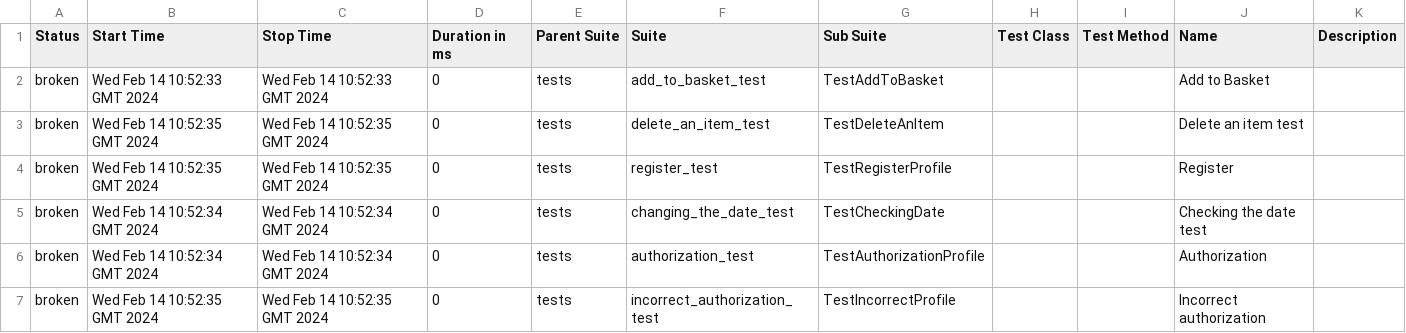
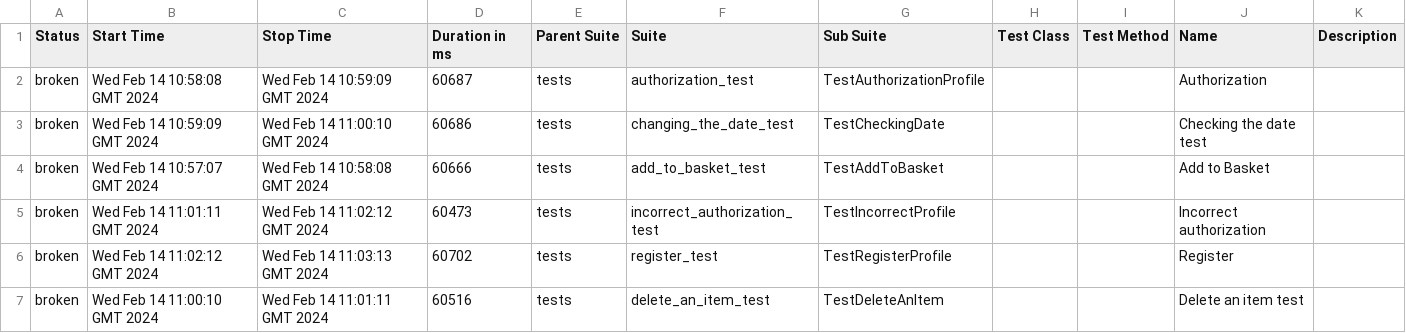
Before and after one commit to Lyudmila157/Coffee_butik_automation_tests, a CSV file: data/suites.csv, drawn as a sheet.

Commit message:
Deploying to gh-pages from @ Lyudmila157/Coffee_butik_automation_tests@e0a2d01fc70a0523783ed598bf9543ac460a5611 🚀

```diff
--- a/data/suites.csv
+++ b/data/suites.csv
@@ -1,7 +1,7 @@
 "Status","Start Time","Stop Time","Duration in ms","Parent Suite","Suite","Sub Suite","Test Class","Test Method","Name","Description"
-"broken","Wed Feb 14 10:52:33 GMT 2024","Wed Feb 14 10:52:33 GMT 2024","0","tests","add_to_basket_test","TestAddToBasket","","","Add to Basket",""
-"broken","Wed Feb 14 10:52:35 GMT 2024","Wed Feb 14 10:52:35 GMT 2024","0","tests","delete_an_item_test","TestDeleteAnItem","","","Delete an item test",""
-"broken","Wed Feb 14 10:52:35 GMT 2024","Wed Feb 14 10:52:35 GMT 2024","0","tests","register_test","TestRegisterProfile","","","Register",""
-"broken","Wed Feb 14 10:52:34 GMT 2024","Wed Feb 14 10:52:34 GMT 2024","0","tests","changing_the_date_test","TestCheckingDate","","","Checking the date test",""
-"broken","Wed Feb 14 10:52:34 GMT 2024","Wed Feb 14 10:52:34 GMT 2024","0","tests","authorization_test","TestAuthorizationProfile","","","Authorization",""
-"broken","Wed Feb 14 10:52:35 GMT 2024","Wed Feb 14 10:52:35 GMT 2024","0","tests","incorrect_authorization_test","TestIncorrectProfile","","","Incorrect authorization",""
+"broken","Wed Feb 14 10:58:08 GMT 2024","Wed Feb 14 10:59:09 GMT 2024","60687","tests","authorization_test","TestAuthorizationProfile","","","Authorization",""
+"broken","Wed Feb 14 10:59:09 GMT 2024","Wed Feb 14 11:00:10 GMT 2024","60686","tests","changing_the_date_test","TestCheckingDate","","","Checking the date test",""
+"broken","Wed Feb 14 10:57:07 GMT 2024","Wed Feb 14 10:58:08 GMT 2024","60666","tests","add_to_basket_test","TestAddToBasket","","","Add to Basket",""
+"broken","Wed Feb 14 11:01:11 GMT 2024","Wed Feb 14 11:02:12 GMT 2024","60473","tests","incorrect_authorization_test","TestIncorrectProfile","","","Incorrect authorization",""
+"broken","Wed Feb 14 11:02:12 GMT 2024","Wed Feb 14 11:03:13 GMT 2024","60702","tests","register_test","TestRegisterProfile","","","Register",""
+"broken","Wed Feb 14 11:00:10 GMT 2024","Wed Feb 14 11:01:11 GMT 2024","60516","tests","delete_an_item_test","TestDeleteAnItem","","","Delete an item test",""
```
Also changed, not shown: data/behaviors.csv, 26 other files.
